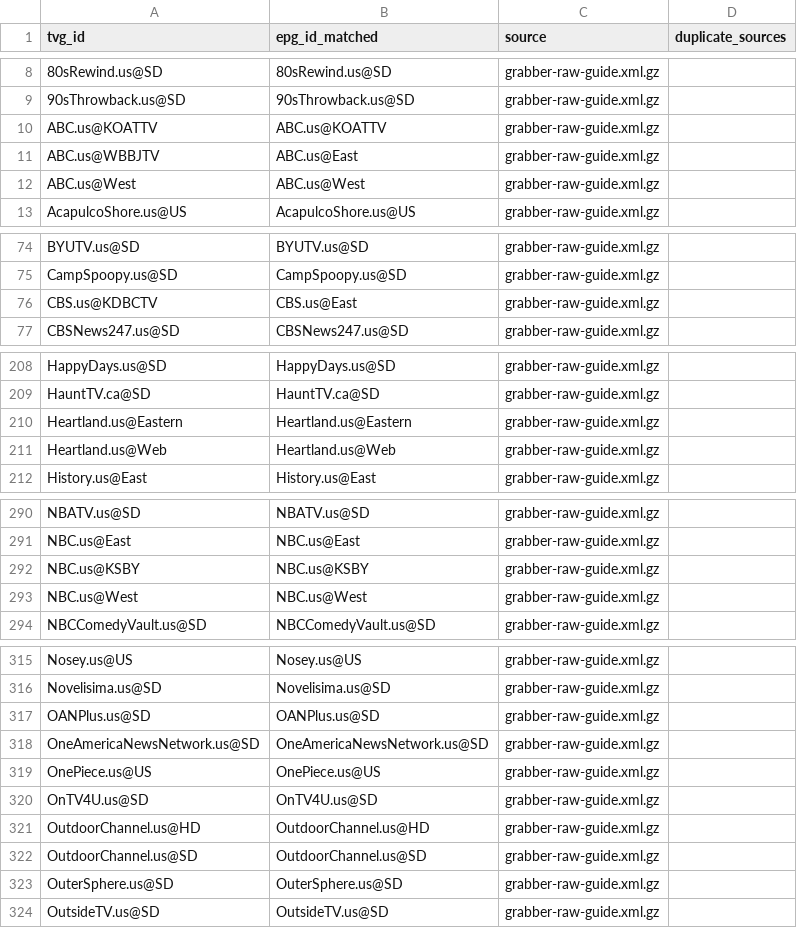
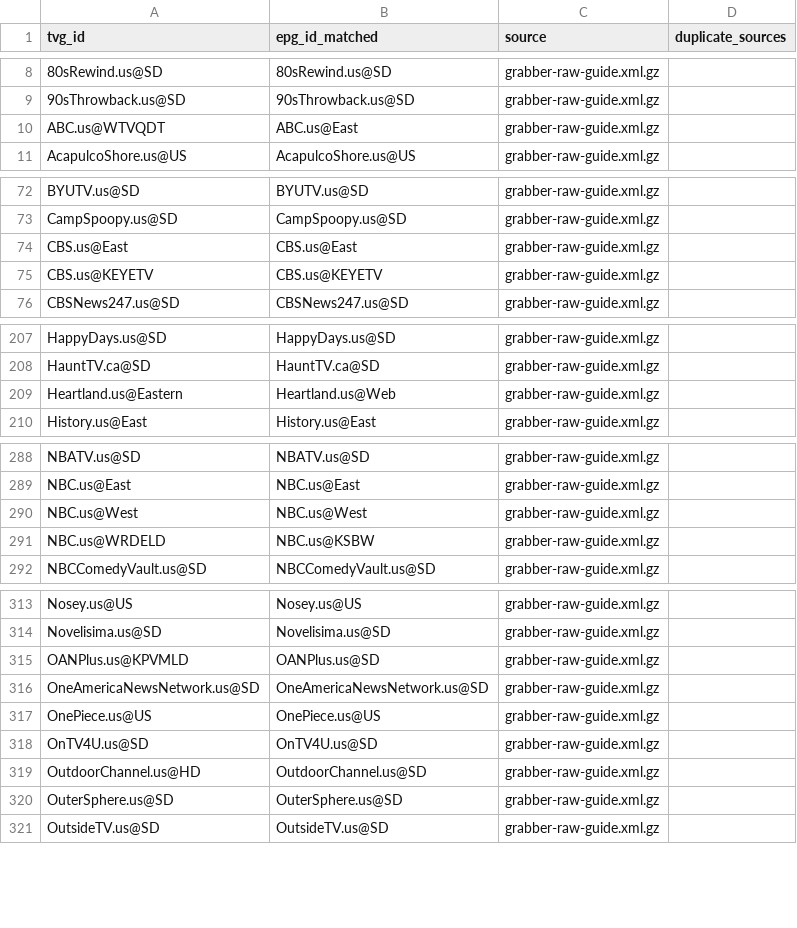
Before and after one commit to umarjamilpc/EPG-LIST-GEN, a CSV file: epgs/US/reports/grabber-matched.csv, drawn as a sheet; only a part is shown, gaps mark what is left out; the diff covers the shown part only.

```diff
--- a/epgs/US/reports/grabber-matched.csv
+++ b/epgs/US/reports/grabber-matched.csv
@@ -9,5 +9,3 @@ tvg_id,epg_id_matched,source,duplicate_sources
 90sThrowback.us@SD,90sThrowback.us@SD,grabber-raw-guide.xml.gz,
-ABC.us@KOATTV,ABC.us@KOATTV,grabber-raw-guide.xml.gz,
-ABC.us@WBBJTV,ABC.us@East,grabber-raw-guide.xml.gz,
-ABC.us@West,ABC.us@West,grabber-raw-guide.xml.gz,
+ABC.us@WTVQDT,ABC.us@East,grabber-raw-guide.xml.gz,
 AcapulcoShore.us@US,AcapulcoShore.us@US,grabber-raw-guide.xml.gz,
@@ -75,3 +73,4 @@ BYUTV.us@SD,BYUTV.us@SD,grabber-raw-guide.xml.gz,
 CampSpoopy.us@SD,CampSpoopy.us@SD,grabber-raw-guide.xml.gz,
-CBS.us@KDBCTV,CBS.us@East,grabber-raw-guide.xml.gz,
+CBS.us@East,CBS.us@East,grabber-raw-guide.xml.gz,
+CBS.us@KEYETV,CBS.us@KEYETV,grabber-raw-guide.xml.gz,
 CBSNews247.us@SD,CBSNews247.us@SD,grabber-raw-guide.xml.gz,
@@ -209,4 +208,3 @@ HappyDays.us@SD,HappyDays.us@SD,grabber-raw-guide.xml.gz,
 HauntTV.ca@SD,HauntTV.ca@SD,grabber-raw-guide.xml.gz,
-Heartland.us@Eastern,Heartland.us@Eastern,grabber-raw-guide.xml.gz,
-Heartland.us@Web,Heartland.us@Web,grabber-raw-guide.xml.gz,
+Heartland.us@Eastern,Heartland.us@Web,grabber-raw-guide.xml.gz,
 History.us@East,History.us@East,grabber-raw-guide.xml.gz,
@@ -291,4 +289,4 @@ NBATV.us@SD,NBATV.us@SD,grabber-raw-guide.xml.gz,
 NBC.us@East,NBC.us@East,grabber-raw-guide.xml.gz,
-NBC.us@KSBY,NBC.us@KSBY,grabber-raw-guide.xml.gz,
 NBC.us@West,NBC.us@West,grabber-raw-guide.xml.gz,
+NBC.us@WRDELD,NBC.us@KSBW,grabber-raw-guide.xml.gz,
 NBCComedyVault.us@SD,NBCComedyVault.us@SD,grabber-raw-guide.xml.gz,
@@ -316,3 +314,3 @@ Nosey.us@US,Nosey.us@US,grabber-raw-guide.xml.gz,
 Novelisima.us@SD,Novelisima.us@SD,grabber-raw-guide.xml.gz,
-OANPlus.us@SD,OANPlus.us@SD,grabber-raw-guide.xml.gz,
+OANPlus.us@KPVMLD,OANPlus.us@SD,grabber-raw-guide.xml.gz,
 OneAmericaNewsNetwork.us@SD,OneAmericaNewsNetwork.us@SD,grabber-raw-guide.xml.gz,
@@ -320,4 +318,3 @@ OnePiece.us@US,OnePiece.us@US,grabber-raw-guide.xml.gz,
 OnTV4U.us@SD,OnTV4U.us@SD,grabber-raw-guide.xml.gz,
-OutdoorChannel.us@HD,OutdoorChannel.us@HD,grabber-raw-guide.xml.gz,
-OutdoorChannel.us@SD,OutdoorChannel.us@SD,grabber-raw-guide.xml.gz,
+OutdoorChannel.us@HD,OutdoorChannel.us@SD,grabber-raw-guide.xml.gz,
 OuterSphere.us@SD,OuterSphere.us@SD,grabber-raw-guide.xml.gz,
```
Also changed, not shown: 1 added row, 1 removed row and 11 edited cells elsewhere in this file, epgs/US/reports/merge-matched.csv, epgs/US/reports/urls-matched.csv, 12 other files.
